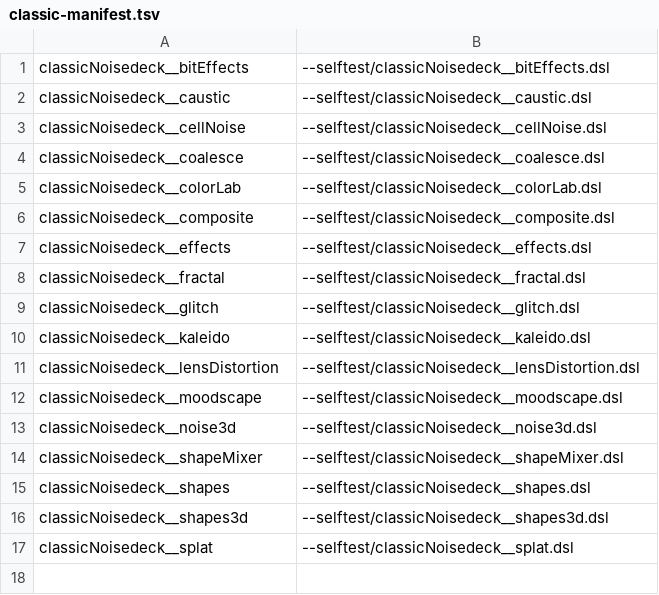
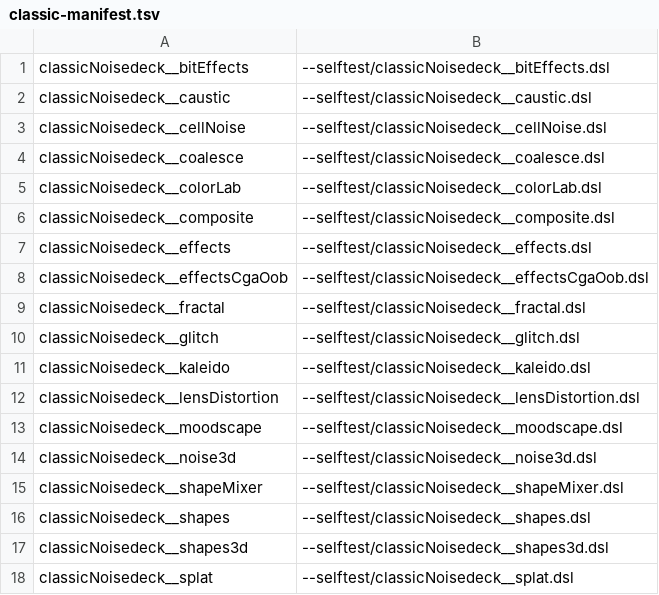
Before and after one commit to noisefactorllc/noisemaker-for-unity, a TSV file: parity/programs/classic-manifest.tsv, drawn as a sheet; the diff names each change by its address in the sheet, - before the commit and + after, or states it on an @@ line.

```diff
--- a/parity/programs/classic-manifest.tsv
+++ b/parity/programs/classic-manifest.tsv
+row 8: classicNoisedeck__effectsCgaOob | --selftest/classicNoisedeck__effectsCgaOob.dsl
```
Also changed, not shown: 9 other files.
